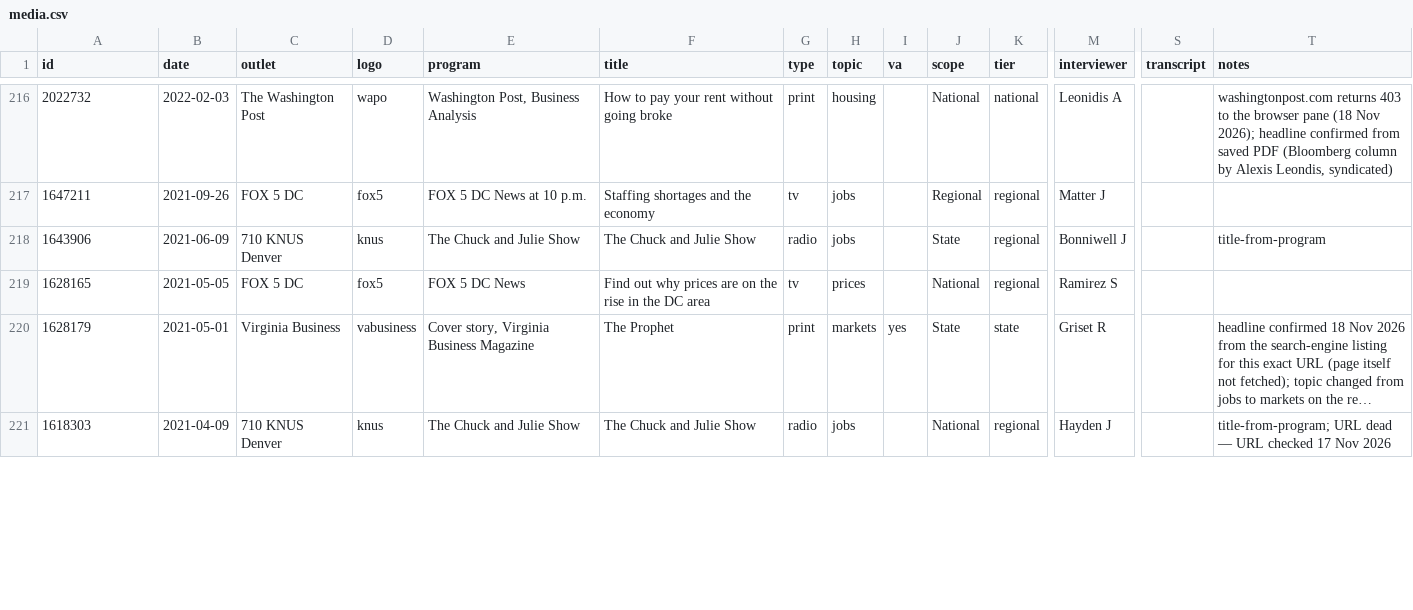
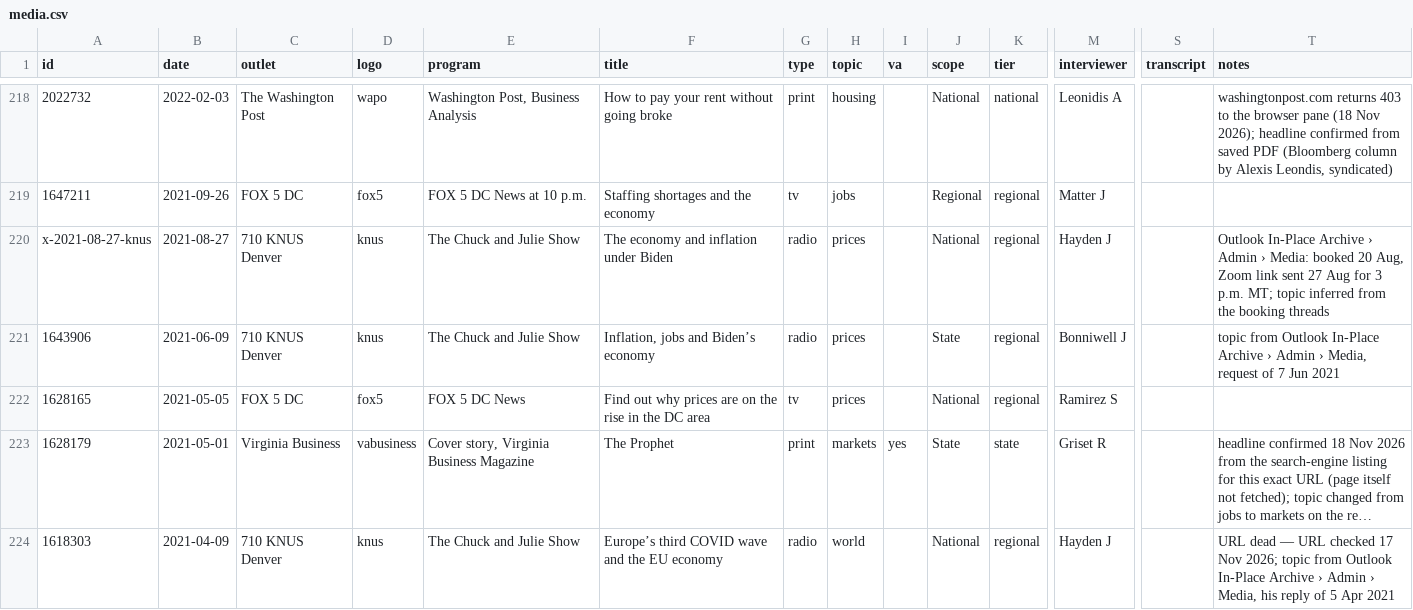
Before and after one commit to david-bieri/david-bieri.github.io, a CSV file: data/media.csv, drawn as a sheet; only a part is shown, gaps mark what is left out; long unchanged cells end in …; addresses are those after the commit; rows hold the shown columns only; the diff covers the shown part only; the diff names each change by its address in the sheet, - before the commit and + after, or states it on an @@ line.

```diff
--- a/data/media.csv
+++ b/data/media.csv
+row 220: x-2021-08-27-knus | 2021-08-27 | 710 KNUS Denver | knus | The Chuck and Julie Show | The economy and inflation under Biden | radio | prices |  | National | regional | Hayden J |  | Outlook In-Place Archive › Admin › Media: booked 20 Aug, Zoom link sent 27 Aug for 3 p.m. MT; topic inferred from the booking threads
-F221 (title): The Chuck and Julie Show
+F221 (title): Inflation, jobs and Biden’s economy
-H221 (topic): jobs
+H221 (topic): prices
-T221 (notes): title-from-program
+T221 (notes): topic from Outlook In-Place Archive › Admin › Media, request of 7 Jun 2021
-F224 (title): The Chuck and Julie Show
+F224 (title): Europe’s third COVID wave and the EU economy
-H224 (topic): jobs
+H224 (topic): world
-T224 (notes): title-from-program; URL dead — URL checked 17 Nov 2026
+T224 (notes): URL dead — URL checked 17 Nov 2026; topic from Outlook In-Place Archive › Admin › Media, his reply of 5 Apr 2021
```
Also changed, not shown: 4 added rows, 1 removed row, 1 moved row and 29 edited cells elsewhere in this file, 5 other files.
